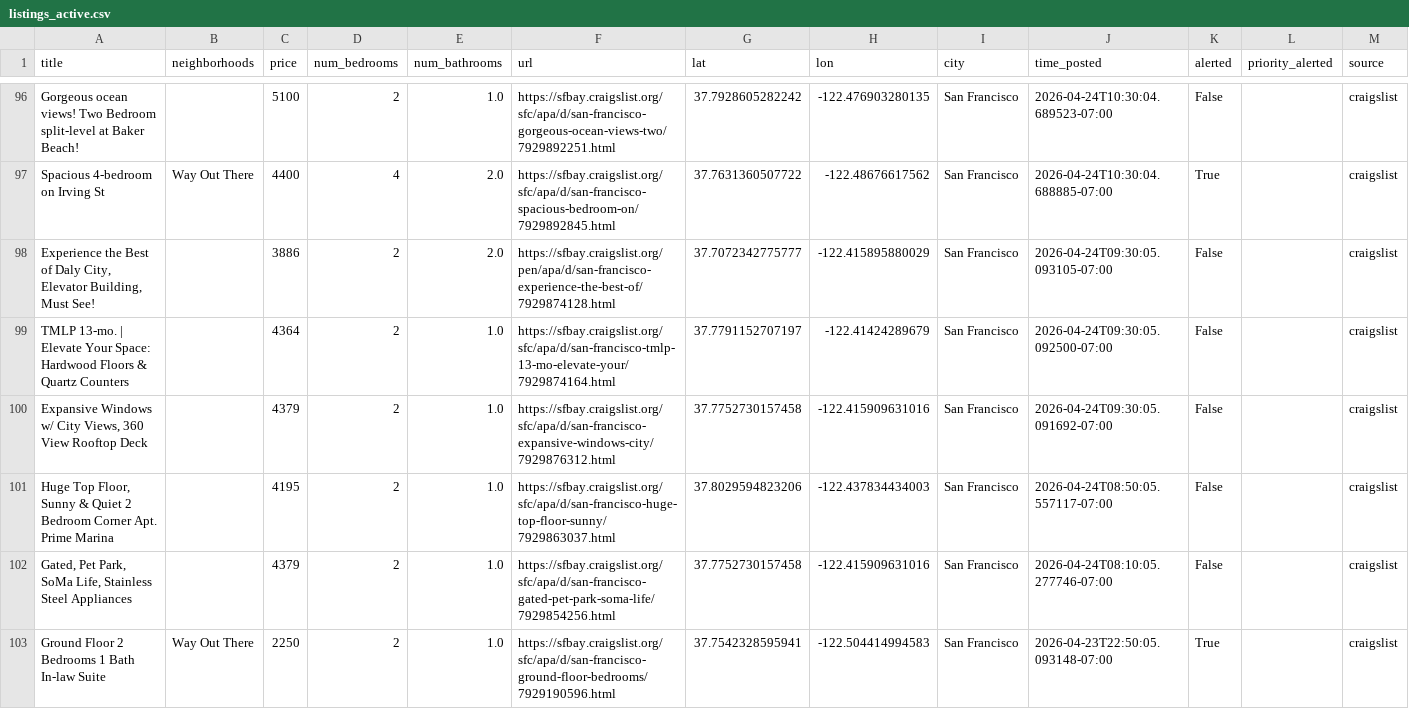
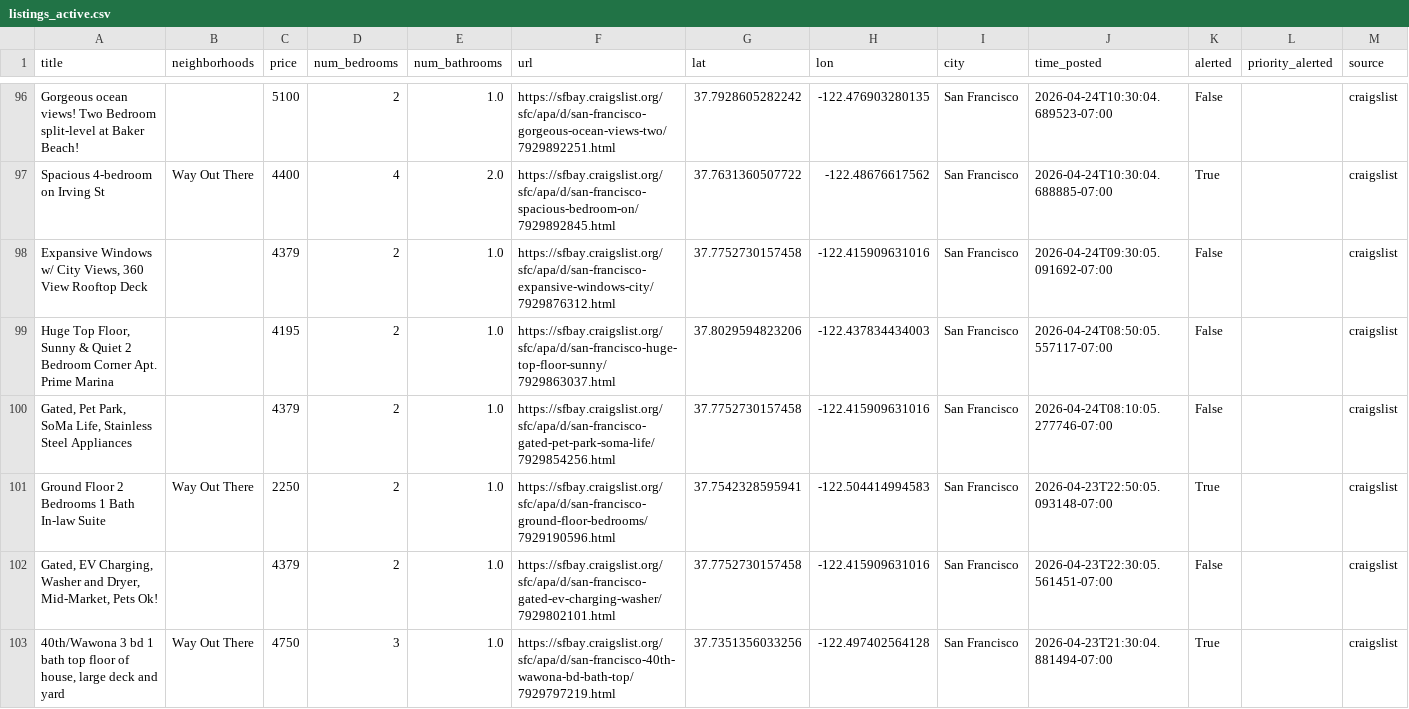
Before and after one commit to dHbdHbdHb/craigslist_alert, a CSV file: craigslist_data/listings_active.csv, drawn as a sheet; only a part is shown, gaps mark what is left out; the shorter side is filled out with more unchanged rows; rows hold the shown columns only; the diff names each change by its address in the sheet, - before the commit and + after, or states it on an @@ line.

Commit message:
Auto-update listings: 2026-04-26 10:22:06

```diff
--- a/craigslist_data/listings_active.csv
+++ b/craigslist_data/listings_active.csv
-row 98: Experience the Best of Daly City, Elevator Building, Must See! |  | 3886 | 2 | 2.0 | https://sfbay.craigslist.org/pen/apa/d/san-francisco-experience-the-best-of/7929874128.html | 37.7072342775777 | -122.415895880029 | San Francisco | 2026-04-24T09:30:05.093105-07:00 | False |  | craigslist
-row 99: TMLP 13-mo. | Elevate Your Space: Hardwood Floors & Quartz Counters |  | 4364 | 2 | 1.0 | https://sfbay.craigslist.org/sfc/apa/d/san-francisco-tmlp-13-mo-elevate-your/7929874164.html | 37.7791152707197 | -122.41424289679 | San Francisco | 2026-04-24T09:30:05.092500-07:00 | False |  | craigslist
```
Also changed, not shown: 1 other file.
